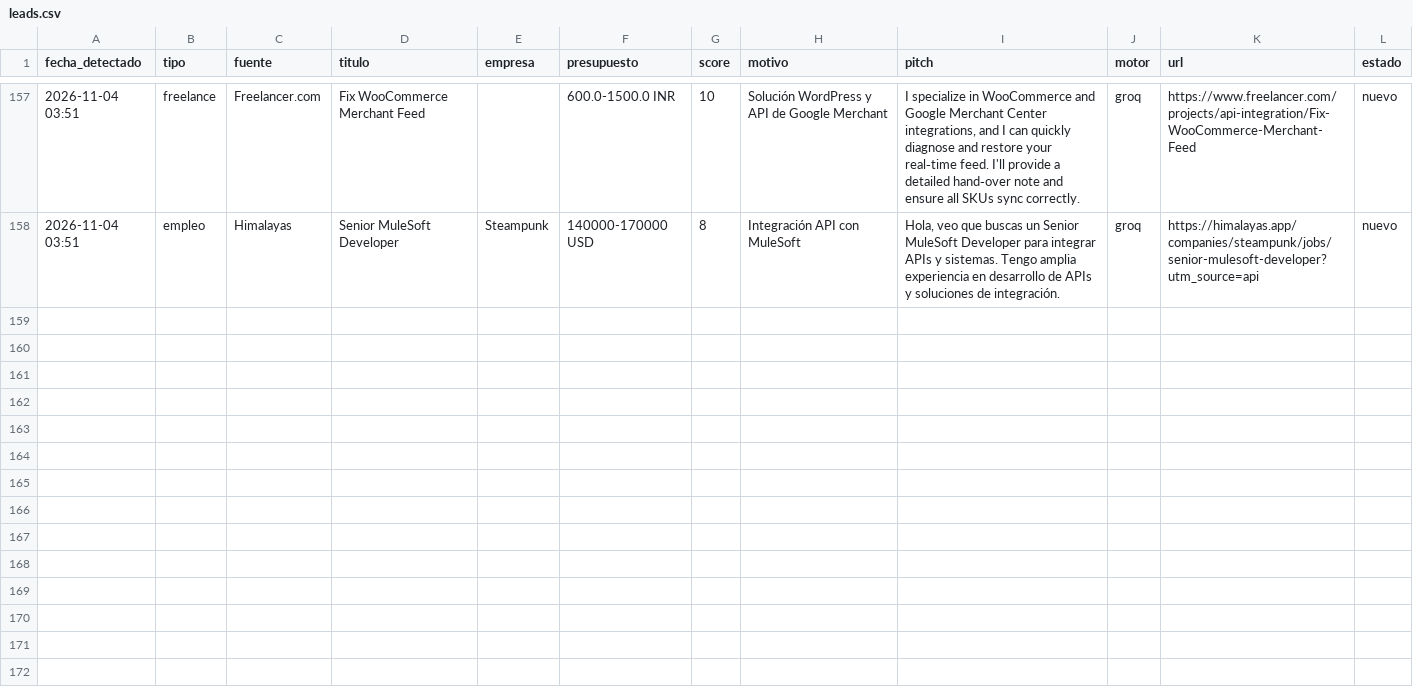
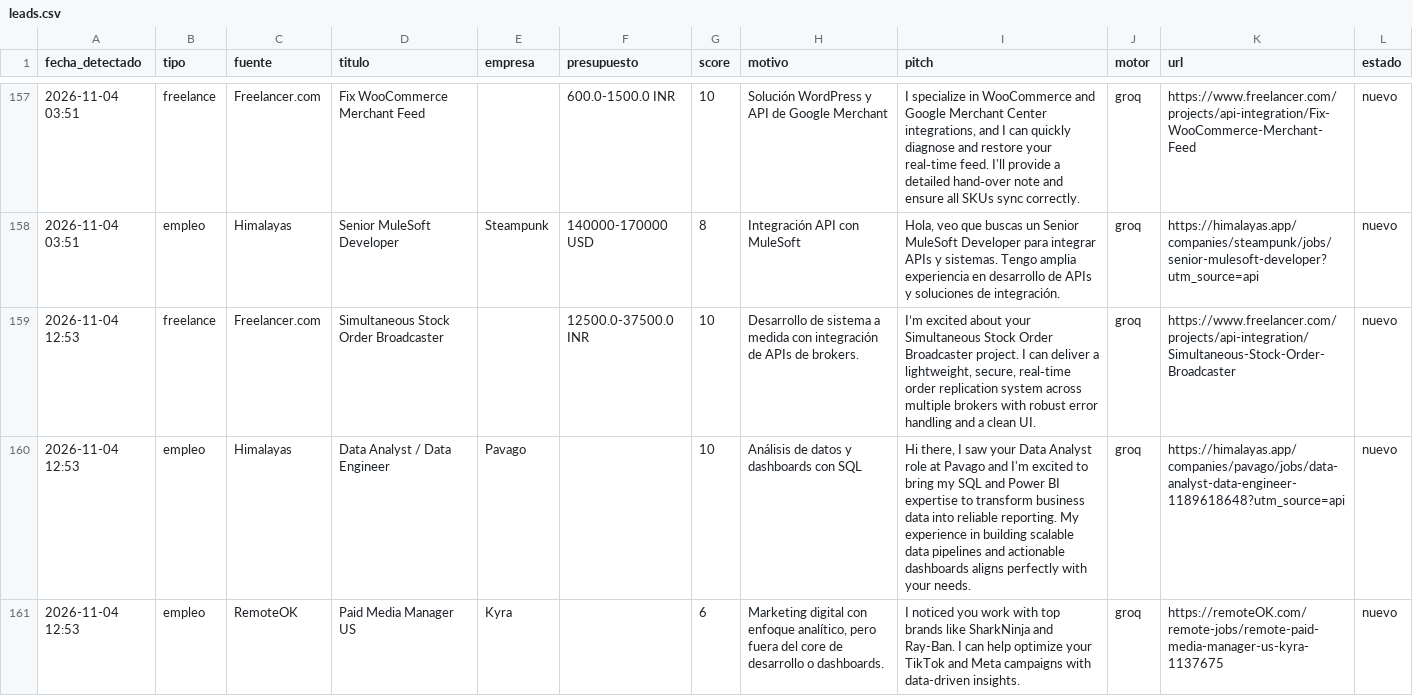
Before and after one commit to xSebasLV/grokandtele, a CSV file: data/leads.csv, drawn as a sheet; only a part is shown, gaps mark what is left out.

```diff
--- a/data/leads.csv
+++ b/data/leads.csv
@@ -158 +158,4 @@ fecha_detectado,tipo,fuente,titulo,empresa,presupuesto,score,motivo,pitch,motor,
 2026-11-04 03:51,empleo,Himalayas,Senior MuleSoft Developer,Steampunk,140000-170000 USD,8,Integración API con MuleSoft,"Hola, veo que buscas un Senior MuleSoft Developer para integrar APIs y sistemas. Tengo amplia experiencia en desarrollo de APIs y soluciones de integración.",groq,https://himalayas.app/companies/steampunk/jobs/senior-mulesoft-developer?utm_source=api,nuevo
+2026-11-04 12:53,freelance,Freelancer.com,Simultaneous Stock Order Broadcaster,,12500.0-37500.0 INR,10,Desarrollo de sistema a medida con integración de APIs de brokers.,"I’m excited about your Simultaneous Stock Order Broadcaster project. I can deliver a lightweight, secure, real‑time order replication system across multiple brokers with robust error handling and a clean UI.",groq,https://www.freelancer.com/projects/api-integration/Simultaneous-Stock-Order-Broadcaster,nuevo
+2026-11-04 12:53,empleo,Himalayas,Data Analyst / Data Engineer,Pavago,,10,Análisis de datos y dashboards con SQL,"Hi there, I saw your Data Analyst role at Pavago and I'm excited to bring my SQL and Power BI expertise to transform business data into reliable reporting. My experience in building scalable data pipelines and actionable dashboards aligns perfectly with your needs.",groq,https://himalayas.app/companies/pavago/jobs/data-analyst-data-engineer-1189618648?utm_source=api,nuevo
+2026-11-04 12:53,empleo,RemoteOK,Paid Media Manager US ,Kyra,,6,"Marketing digital con enfoque analítico, pero fuera del core de desarrollo o dashboards.",I noticed you work with top brands like SharkNinja and Ray-Ban. I can help optimize your TikTok and Meta campaigns with data-driven insights.,groq,https://remoteOK.com/remote-jobs/remote-paid-media-manager-us-kyra-1137675,nuevo
```
Also changed, not shown: 1 other file.
